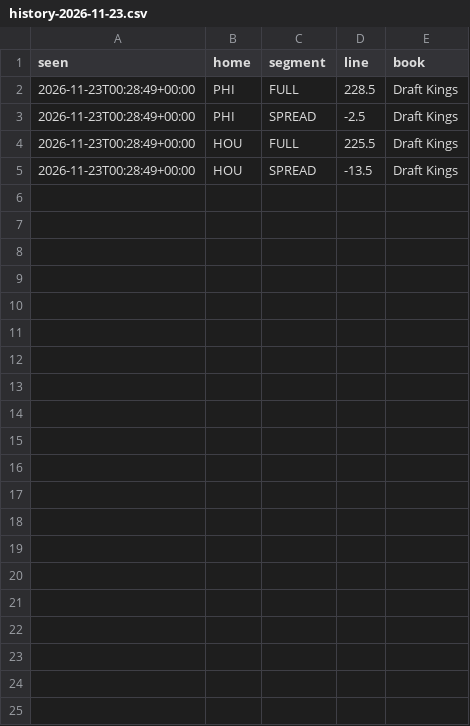
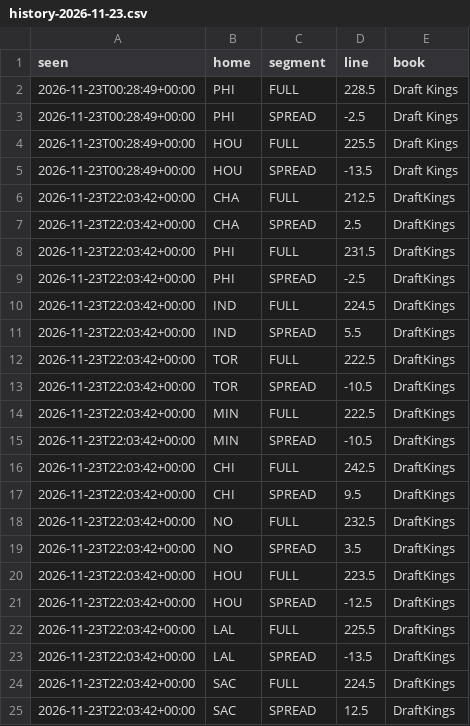
Before and after one commit to zackh608/signal-report, a CSV file: data/nba/lines/history-2026-11-23.csv, drawn as a sheet; the diff names each change by its address in the sheet, - before the commit and + after, or states it on an @@ line.

Commit message:
nba: data through 2026-11-23

```diff
--- a/data/nba/lines/history-2026-11-23.csv
+++ b/data/nba/lines/history-2026-11-23.csv
+row 6: 2026-11-23T22:03:42+00:00 | CHA | FULL | 212.5 | DraftKings
+row 7: 2026-11-23T22:03:42+00:00 | CHA | SPREAD | 2.5 | DraftKings
+row 8: 2026-11-23T22:03:42+00:00 | PHI | FULL | 231.5 | DraftKings
+row 9: 2026-11-23T22:03:42+00:00 | PHI | SPREAD | -2.5 | DraftKings
+row 10: 2026-11-23T22:03:42+00:00 | IND | FULL | 224.5 | DraftKings
+row 11: 2026-11-23T22:03:42+00:00 | IND | SPREAD | 5.5 | DraftKings
+row 12: 2026-11-23T22:03:42+00:00 | TOR | FULL | 222.5 | DraftKings
+row 13: 2026-11-23T22:03:42+00:00 | TOR | SPREAD | -10.5 | DraftKings
+row 14: 2026-11-23T22:03:42+00:00 | MIN | FULL | 222.5 | DraftKings
+row 15: 2026-11-23T22:03:42+00:00 | MIN | SPREAD | -10.5 | DraftKings
+row 16: 2026-11-23T22:03:42+00:00 | CHI | FULL | 242.5 | DraftKings
+row 17: 2026-11-23T22:03:42+00:00 | CHI | SPREAD | 9.5 | DraftKings
+row 18: 2026-11-23T22:03:42+00:00 | NO | FULL | 232.5 | DraftKings
+row 19: 2026-11-23T22:03:42+00:00 | NO | SPREAD | 3.5 | DraftKings
+row 20: 2026-11-23T22:03:42+00:00 | HOU | FULL | 223.5 | DraftKings
+row 21: 2026-11-23T22:03:42+00:00 | HOU | SPREAD | -12.5 | DraftKings
+row 22: 2026-11-23T22:03:42+00:00 | LAL | FULL | 225.5 | DraftKings
+row 23: 2026-11-23T22:03:42+00:00 | LAL | SPREAD | -13.5 | DraftKings
+row 24: 2026-11-23T22:03:42+00:00 | SAC | FULL | 224.5 | DraftKings
+row 25: 2026-11-23T22:03:42+00:00 | SAC | SPREAD | 12.5 | DraftKings
```
Also changed, not shown: 10 other files.
